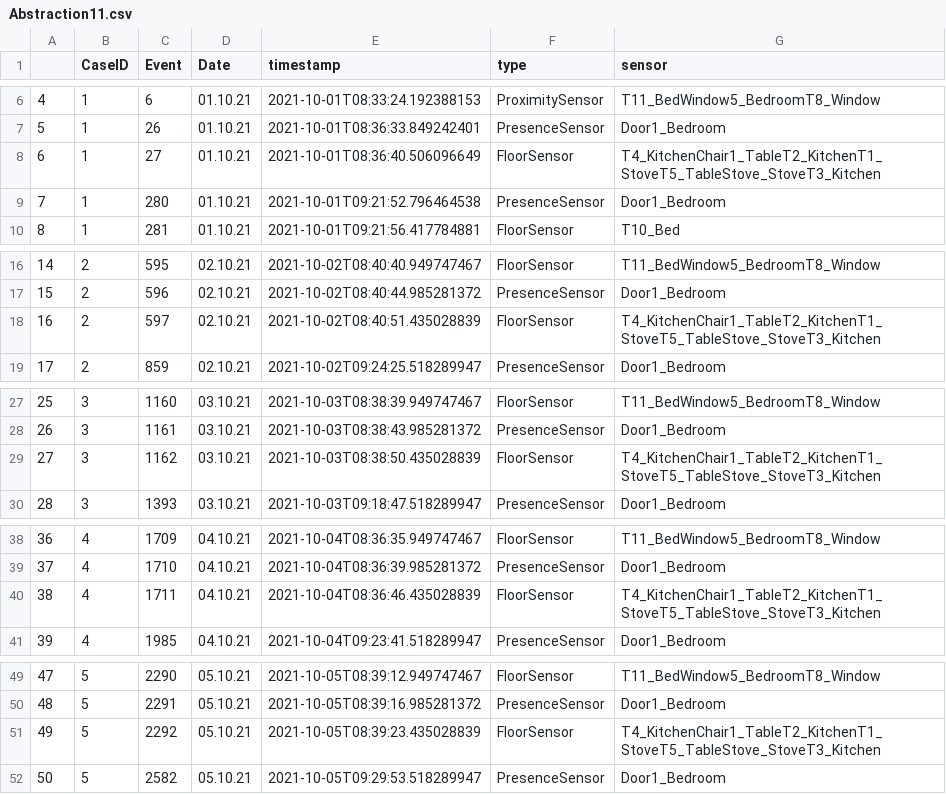
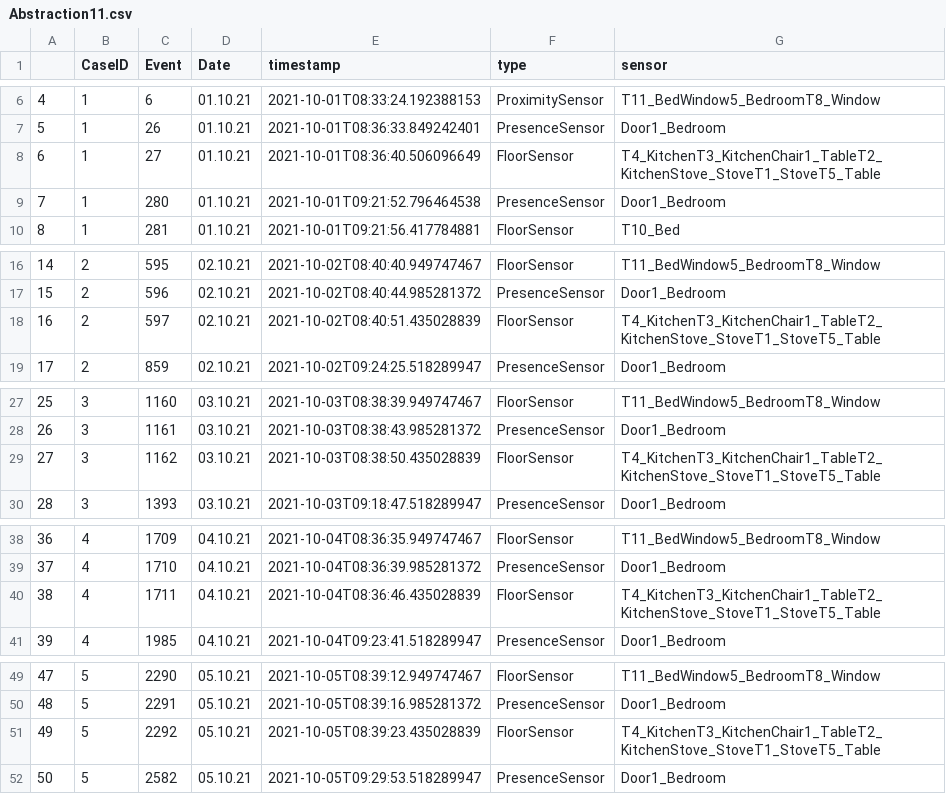
Before and after one commit to schollenkopf/BachelorVersion1, a CSV file: abstractions/Abstraction11.csv, drawn as a sheet; only a part is shown, gaps mark what is left out; the diff covers the shown part only.

```diff
--- a/abstractions/Abstraction11.csv
+++ b/abstractions/Abstraction11.csv
@@ -7,3 +7,3 @@
 5,1,26,01.10.21,2021-10-01T08:36:33.849242401,PresenceSensor,Door1_Bedroom
-6,1,27,01.10.21,2021-10-01T08:36:40.506096649,FloorSensor,T4_KitchenChair1_TableT2_KitchenT1_StoveT5_TableStove_StoveT3_Kitchen
+6,1,27,01.10.21,2021-10-01T08:36:40.506096649,FloorSensor,T4_KitchenT3_KitchenChair1_TableT2_KitchenStove_StoveT1_StoveT5_Table
 7,1,280,01.10.21,2021-10-01T09:21:52.796464538,PresenceSensor,Door1_Bedroom
@@ -17,3 +17,3 @@
 15,2,596,02.10.21,2021-10-02T08:40:44.985281372,PresenceSensor,Door1_Bedroom
-16,2,597,02.10.21,2021-10-02T08:40:51.435028839,FloorSensor,T4_KitchenChair1_TableT2_KitchenT1_StoveT5_TableStove_StoveT3_Kitchen
+16,2,597,02.10.21,2021-10-02T08:40:51.435028839,FloorSensor,T4_KitchenT3_KitchenChair1_TableT2_KitchenStove_StoveT1_StoveT5_Table
 17,2,859,02.10.21,2021-10-02T09:24:25.518289947,PresenceSensor,Door1_Bedroom
@@ -28,3 +28,3 @@
 26,3,1161,03.10.21,2021-10-03T08:38:43.985281372,PresenceSensor,Door1_Bedroom
-27,3,1162,03.10.21,2021-10-03T08:38:50.435028839,FloorSensor,T4_KitchenChair1_TableT2_KitchenT1_StoveT5_TableStove_StoveT3_Kitchen
+27,3,1162,03.10.21,2021-10-03T08:38:50.435028839,FloorSensor,T4_KitchenT3_KitchenChair1_TableT2_KitchenStove_StoveT1_StoveT5_Table
 28,3,1393,03.10.21,2021-10-03T09:18:47.518289947,PresenceSensor,Door1_Bedroom
@@ -39,3 +39,3 @@
 37,4,1710,04.10.21,2021-10-04T08:36:39.985281372,PresenceSensor,Door1_Bedroom
-38,4,1711,04.10.21,2021-10-04T08:36:46.435028839,FloorSensor,T4_KitchenChair1_TableT2_KitchenT1_StoveT5_TableStove_StoveT3_Kitchen
+38,4,1711,04.10.21,2021-10-04T08:36:46.435028839,FloorSensor,T4_KitchenT3_KitchenChair1_TableT2_KitchenStove_StoveT1_StoveT5_Table
 39,4,1985,04.10.21,2021-10-04T09:23:41.518289947,PresenceSensor,Door1_Bedroom
@@ -50,3 +50,3 @@
 48,5,2291,05.10.21,2021-10-05T08:39:16.985281372,PresenceSensor,Door1_Bedroom
-49,5,2292,05.10.21,2021-10-05T08:39:23.435028839,FloorSensor,T4_KitchenChair1_TableT2_KitchenT1_StoveT5_TableStove_StoveT3_Kitchen
+49,5,2292,05.10.21,2021-10-05T08:39:23.435028839,FloorSensor,T4_KitchenT3_KitchenChair1_TableT2_KitchenStove_StoveT1_StoveT5_Table
 50,5,2582,05.10.21,2021-10-05T09:29:53.518289947,PresenceSensor,Door1_Bedroom
```
Also changed, not shown: 9 edited cells elsewhere in this file, abstractions/Abstraction10.csv, abstractions/Abstraction12.csv, 21 other files.
